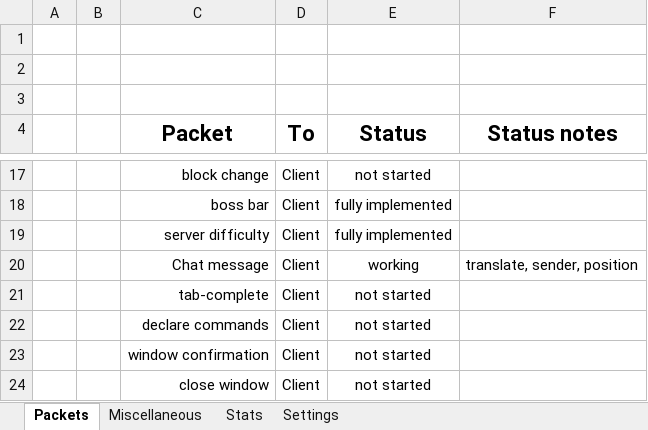
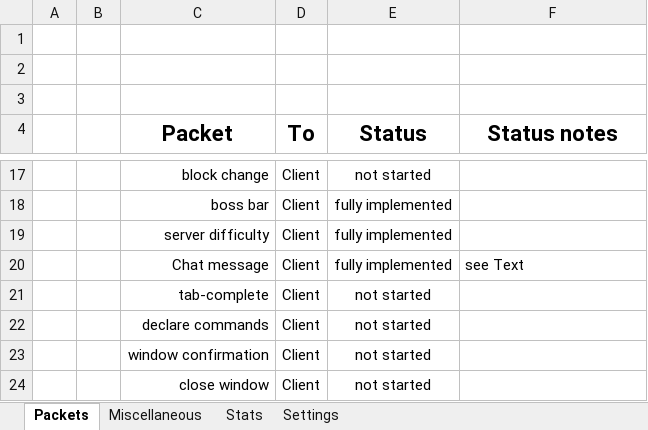
Before and after one commit to OscarNOW/minecraft-server, an Excel workbook: progress/spreadsheet/spreadsheet.xlsx, sheet Packets, drawn as a sheet; only a part is shown, gaps mark what is left out; values as stored, in another font and other column widths than the file's, no borders; conditional formats not drawn; the diff names each change by its address in the sheet, - before the commit and + after, or states it on an @@ line.

```diff
--- a/progress/spreadsheet/spreadsheet.xlsx (sheet Packets)
+++ b/progress/spreadsheet/spreadsheet.xlsx (sheet Packets)
-E20 (Status): working
+E20 (Status): fully implemented
-F20 (Status notes): translate, sender, position
+F20 (Status notes): see Text
```
Also changed, not shown: sheet Miscellaneous, sheet Stats.
